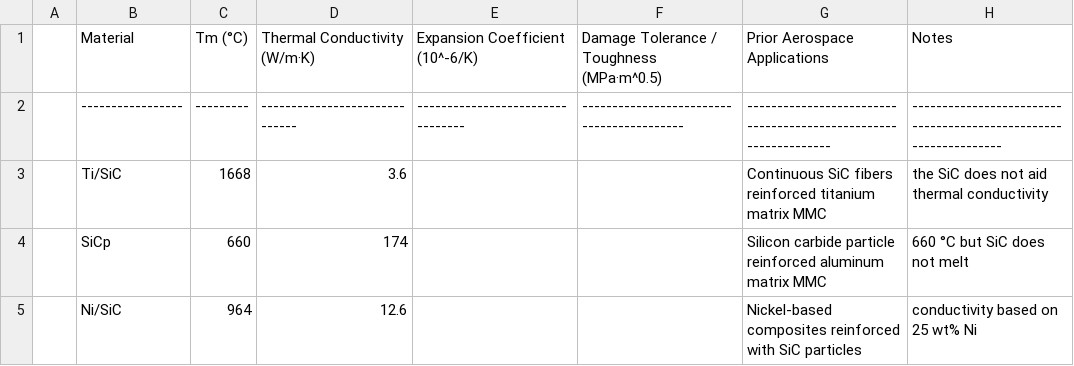
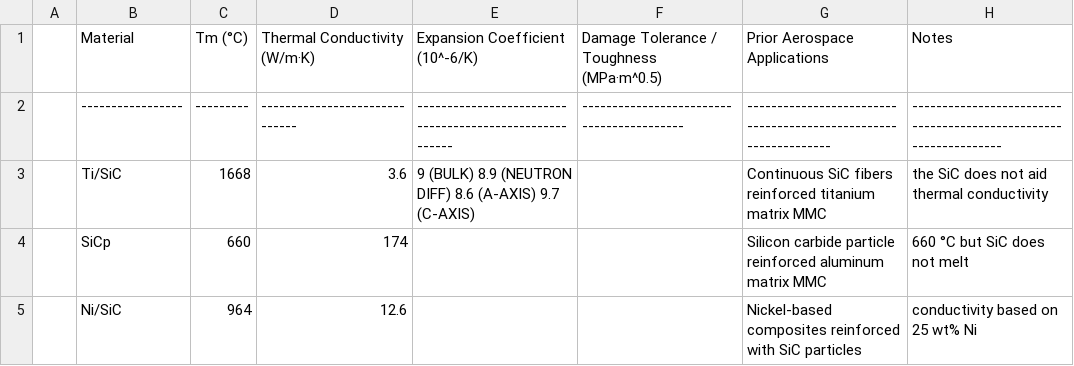
Before and after one commit to SamuelBertman/MMCs-for-heat-shield, a CSV file: simulations/data/mmc_material_properties.csv, drawn as a sheet; the diff names each change by its address in the sheet, - before the commit and + after, or states it on an @@ line.

Commit message:
Update mmc_material_properties.csv

```diff
--- a/simulations/data/mmc_material_properties.csv
+++ b/simulations/data/mmc_material_properties.csv
-E2: ---------------------------------
+E2: --------------------------------------------------------
-E3: (empty)
+E3: 9 (BULK) 8.9 (NEUTRON DIFF) 8.6 (A-AXIS) 9.7 (C-AXIS)
```
